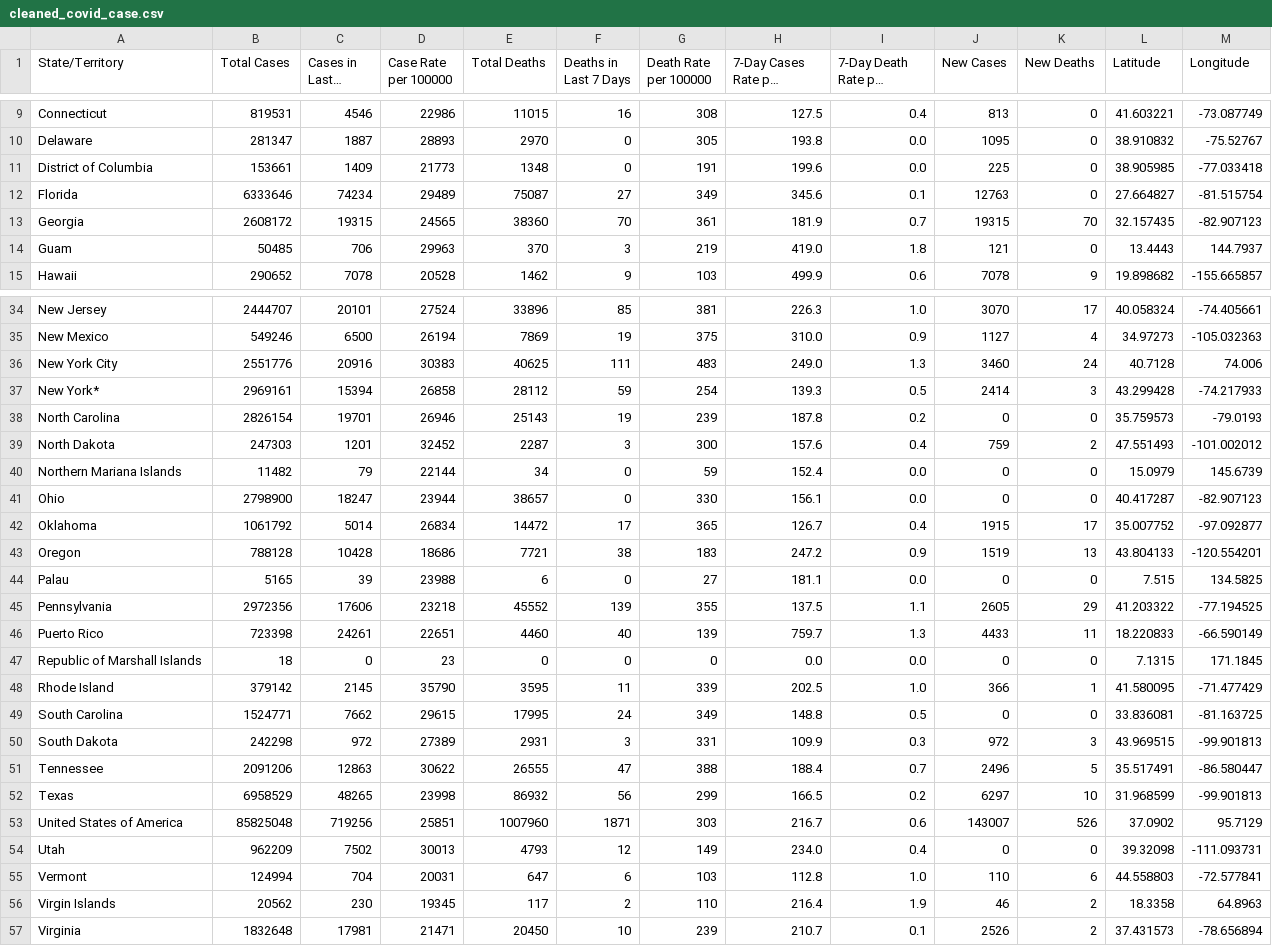
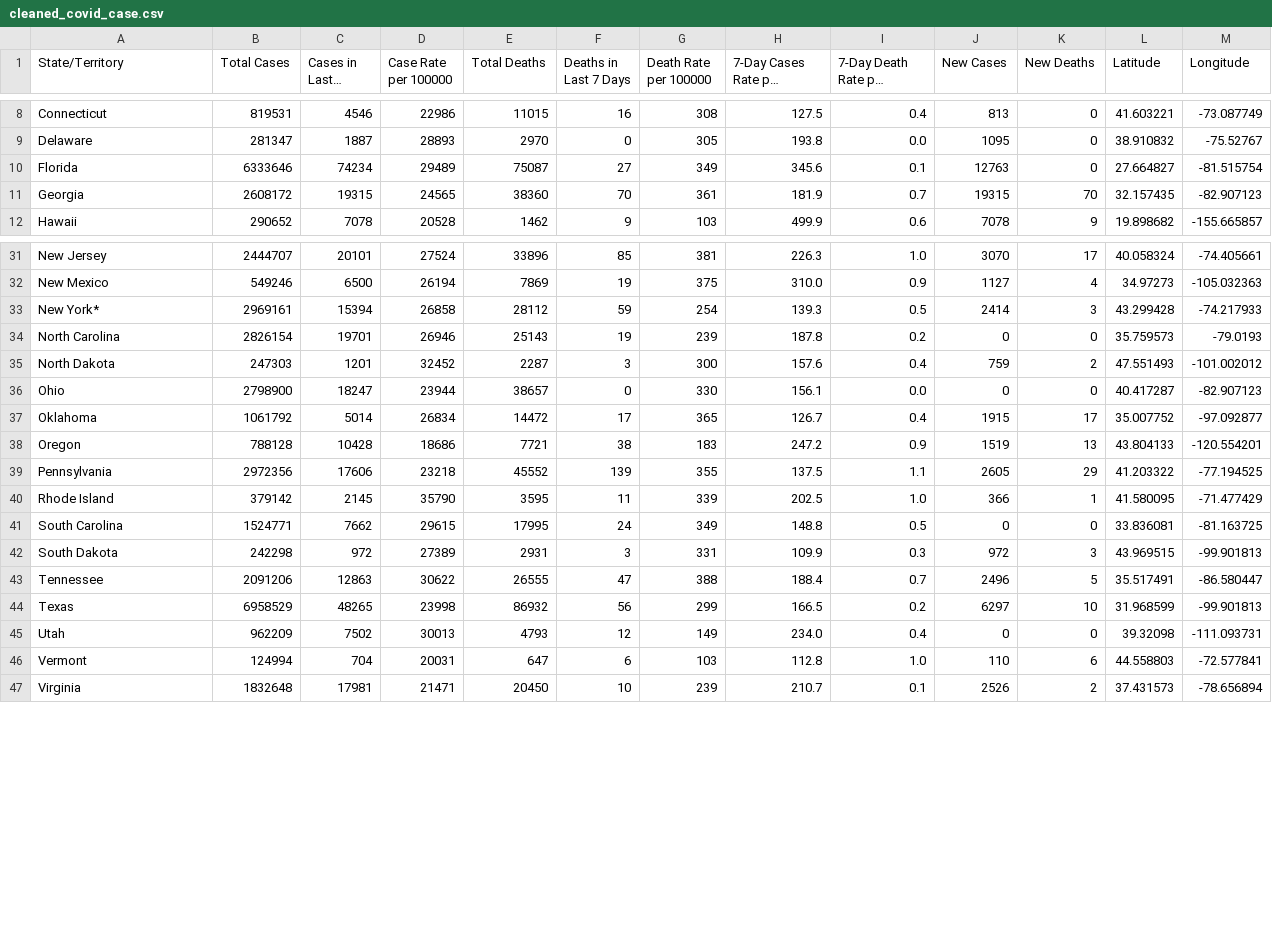
Before and after one commit to Salllym/Covid-19-Visualization-Dashboard, a CSV file: Resources/Cleaned_Files/cleaned_covid_case.csv, drawn as a sheet; only a part is shown, gaps mark what is left out; long unchanged cells end in …; the diff covers the shown part only.

```diff
--- a/Resources/Cleaned_Files/cleaned_covid_case.csv
+++ b/Resources/Cleaned_Files/cleaned_covid_case.csv
@@ -10,6 +9,4 @@ Connecticut,819531,4546,22986,11015,16,308,127.5,0.4,813,0,41.603221,-73.087749
 Delaware,281347,1887,28893,2970,0,305,193.8,0.0,1095,0,38.910832,-75.52767
-District of Columbia,153661,1409,21773,1348,0,191,199.6,0.0,225,0,38.905985,-77.033418
 Florida,6333646,74234,29489,75087,27,349,345.6,0.1,12763,0,27.664827,-81.515754
 Georgia,2608172,19315,24565,38360,70,361,181.9,0.7,19315,70,32.157435,-82.907123
-Guam,50485,706,29963,370,3,219,419.0,1.8,121,0,13.4443,144.7937
 Hawaii,290652,7078,20528,1462,9,103,499.9,0.6,7078,9,19.898682,-155.665857
@@ -35,3 +32,2 @@ New Jersey,2444707,20101,27524,33896,85,381,226.3,1.0,3070,17,40.058324,-74.4056
 New Mexico,549246,6500,26194,7869,19,375,310.0,0.9,1127,4,34.97273,-105.032363
-New York City,2551776,20916,30383,40625,111,483,249.0,1.3,3460,24,40.7128,74.006
 New York*,2969161,15394,26858,28112,59,254,139.3,0.5,2414,3,43.299428,-74.217933
@@ -39,3 +35,2 @@ North Carolina,2826154,19701,26946,25143,19,239,187.8,0.2,0,0,35.759573,-79.0193
 North Dakota,247303,1201,32452,2287,3,300,157.6,0.4,759,2,47.551493,-101.002012
-Northern Mariana Islands,11482,79,22144,34,0,59,152.4,0.0,0,0,15.0979,145.6739
 Ohio,2798900,18247,23944,38657,0,330,156.1,0.0,0,0,40.417287,-82.907123
@@ -43,6 +38,3 @@ Oklahoma,1061792,5014,26834,14472,17,365,126.7,0.4,1915,17,35.007752,-97.092877
 Oregon,788128,10428,18686,7721,38,183,247.2,0.9,1519,13,43.804133,-120.554201
-Palau,5165,39,23988,6,0,27,181.1,0.0,0,0,7.515,134.5825
 Pennsylvania,2972356,17606,23218,45552,139,355,137.5,1.1,2605,29,41.203322,-77.194525
-Puerto Rico,723398,24261,22651,4460,40,139,759.7,1.3,4433,11,18.220833,-66.590149
-Republic of Marshall Islands,18,0,23,0,0,0,0.0,0.0,0,0,7.1315,171.1845
 Rhode Island,379142,2145,35790,3595,11,339,202.5,1.0,366,1,41.580095,-71.477429
@@ -52,6 +44,4 @@ Tennessee,2091206,12863,30622,26555,47,388,188.4,0.7,2496,5,35.517491,-86.580447
 Texas,6958529,48265,23998,86932,56,299,166.5,0.2,6297,10,31.968599,-99.901813
-United States of America,85825048,719256,25851,1007960,1871,303,216.7,0.6,143007,526,37.0902,95.7129
 Utah,962209,7502,30013,4793,12,149,234.0,0.4,0,0,39.32098,-111.093731
 Vermont,124994,704,20031,647,6,103,112.8,1.0,110,6,44.558803,-72.577841
-Virgin Islands,20562,230,19345,117,2,110,216.4,1.9,46,2,18.3358,64.8963
 Virginia,1832648,17981,21471,20450,10,239,210.7,0.1,2526,2,37.431573,-78.656894
```
Also changed, not shown: 1 removed row elsewhere in this file, 5 other files.
